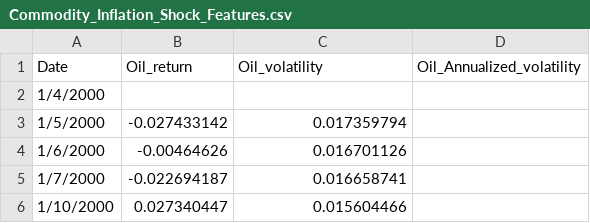
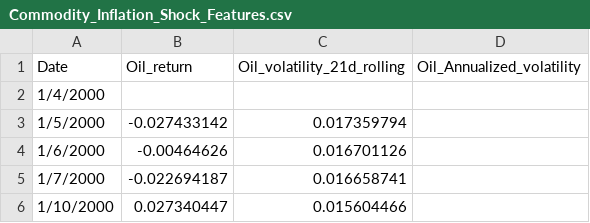
Before and after one commit to mina-fahim/FE800-Market-Regime-Detection, a CSV file: data/processed/Commodity_Inflation_Shock_Features.csv, drawn as a sheet; only a part is shown.

Commit message:
Update Commodity_Inflation_Shock_Features.csv

```diff
--- a/data/processed/Commodity_Inflation_Shock_Features.csv
+++ b/data/processed/Commodity_Inflation_Shock_Features.csv
@@ -1,2 +1,2 @@
-Date,Oil_return,Oil_volatility,Oil_Annualized_volatility
+Date,Oil_return,Oil_volatility_21d_rolling,Oil_Annualized_volatility
 1/4/2000,,,
```
